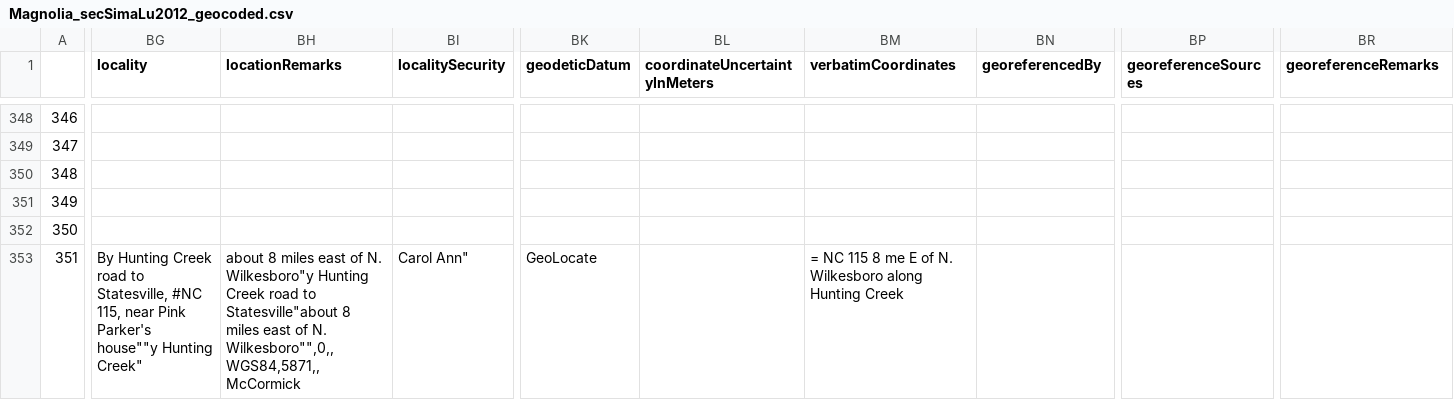
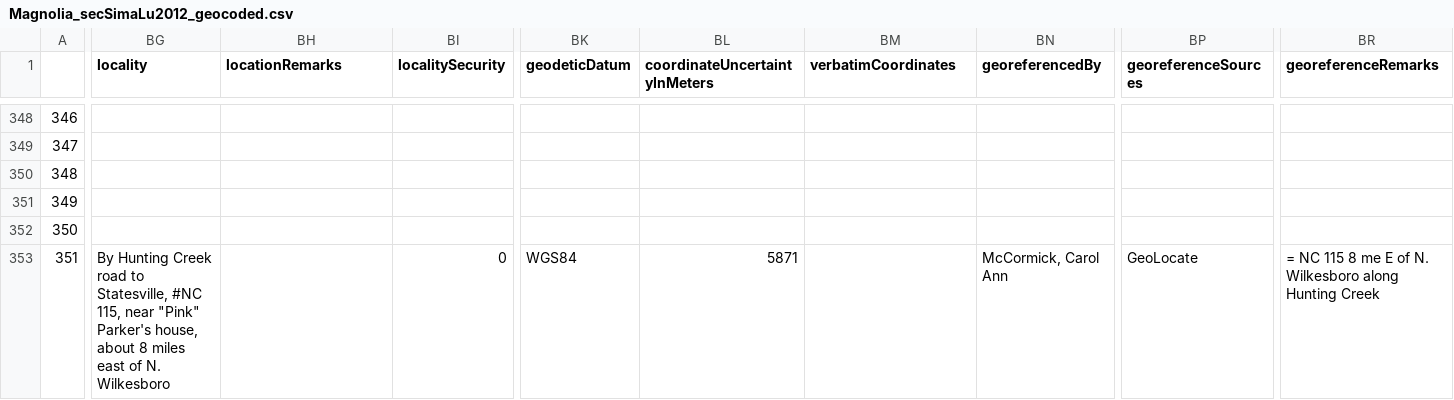
Before and after one commit to idaks/wt-biodiversity-summer-2018, a CSV file: Magnolia/Dataset/geocoded/Magnolia_secSimaLu2012_geocoded.csv, drawn as a sheet; only a part is shown, gaps mark what is left out; the diff covers the shown part only; the diff names each change by its address in the sheet, - before the commit and + after, or states it on an @@ line.

Commit message:
cleaned non-aschii characters in datasets

```diff
--- a/Magnolia/Dataset/geocoded/Magnolia_secSimaLu2012_geocoded.csv
+++ b/Magnolia/Dataset/geocoded/Magnolia_secSimaLu2012_geocoded.csv
-BG353 (locality): …115, near Pink Parker's house""y Hunting Creek"
+BG353 (locality): …115, near "Pink" Parker's house, about 8 miles east of N. Wilkesboro
-BH353 (locationRemarks): about 8 miles east of N. Wilkesboro"y Hunting Creek road to Statesville"about 8 miles east of N. Wilkesboro"",0,,WGS84,5871,,McCormick
+BH353 (locationRemarks): (empty)
-BI353 (localitySecurity): Carol Ann"
+BI353 (localitySecurity): 0
-BK353 (geodeticDatum): GeoLocate
+BK353 (geodeticDatum): WGS84
-BL353 (coordinateUncertaintyInMeters): (empty)
+BL353 (coordinateUncertaintyInMeters): 5871
-BM353 (verbatimCoordinates): = NC 115 8 me E of N. Wilkesboro along Hunting Creek
+BM353 (verbatimCoordinates): (empty)
-BN353 (georeferencedBy): (empty)
+BN353 (georeferencedBy): McCormick, Carol Ann
-BP353 (georeferenceSources): (empty)
+BP353 (georeferenceSources): GeoLocate
-BR353 (georeferenceRemarks): (empty)
+BR353 (georeferenceRemarks): = NC 115 8 me E of N. Wilkesboro along Hunting Creek
```
Also changed, not shown: 132 edited cells elsewhere in this file, Magnolia/Dataset/geocoded/Magnolia_secChapman1883_geocoded.csv, Magnolia/Dataset/geocoded/Magnolia_secFNA1997_geocoded.csv, 8 other files.
